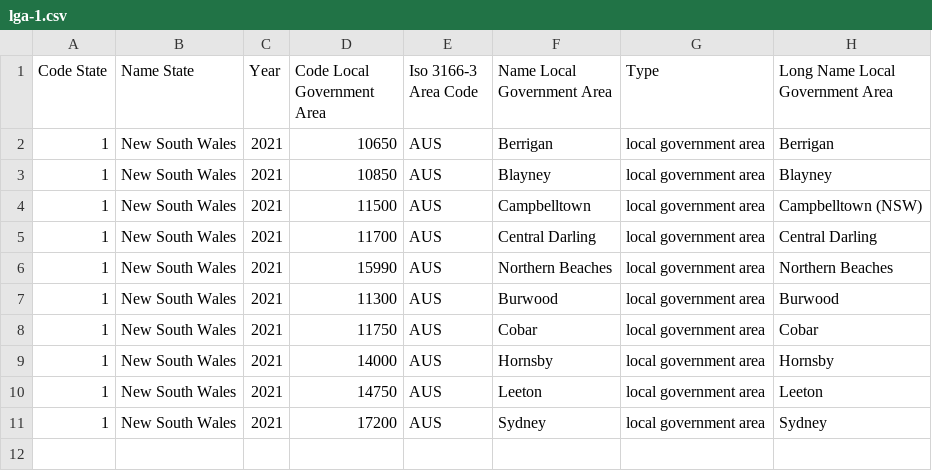
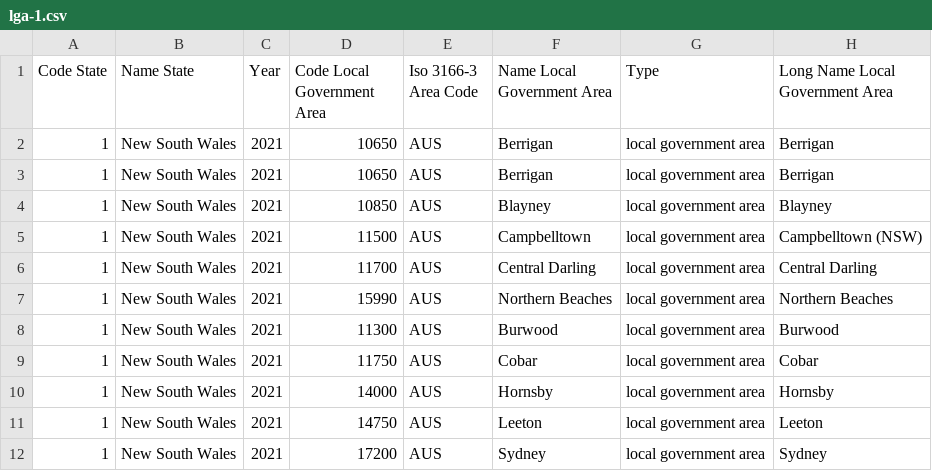
Before and after one commit to prule/data-processing-experiment, a CSV file: data/sample1/lgas/1/lga-1.csv, drawn as a sheet; the diff names each change by its address in the sheet, - before the commit and + after, or states it on an @@ line.

```diff
--- a/data/sample1/lgas/1/lga-1.csv
+++ b/data/sample1/lgas/1/lga-1.csv
+row 3: 1 | New South Wales | 2021 | 10650 | AUS | Berrigan | local government area | Berrigan
```
Also changed, not shown: data/sample1/transactions/invalid-rows.csv, 4 other files.
